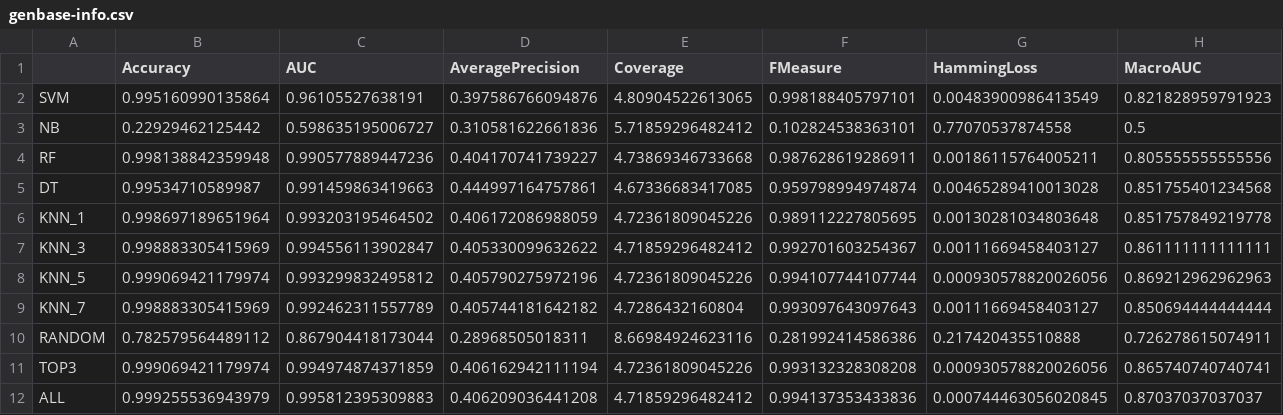
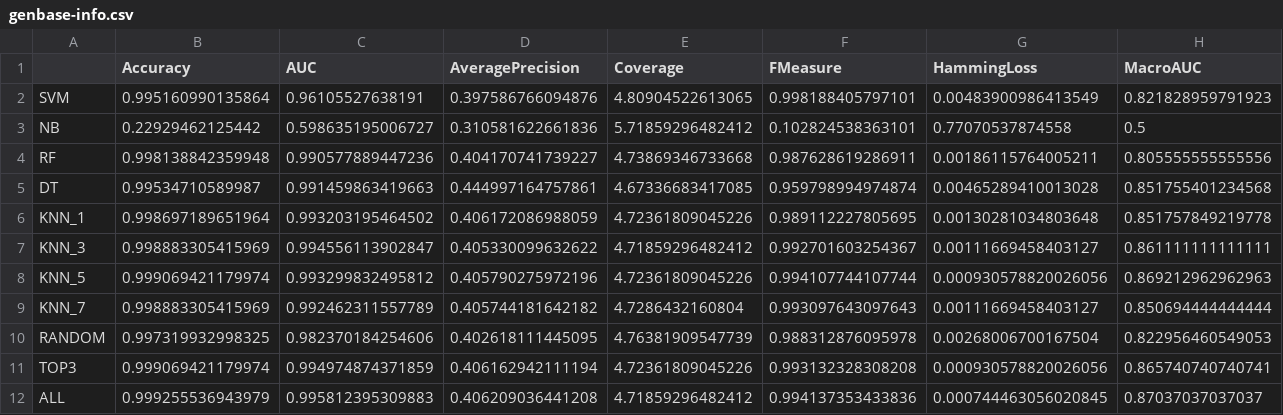
Before and after one commit to rivolli/mlmlbr, a CSV file: results/genbase-info.csv, drawn as a sheet; only a part is shown; the diff covers the shown part only; the diff names each change by its address in the sheet, - before the commit and + after, or states it on an @@ line.

```diff
--- a/results/genbase-info.csv
+++ b/results/genbase-info.csv
-B10 (Accuracy): 0.782579564489112
+B10 (Accuracy): 0.997319932998325
-C10 (AUC): 0.867904418173044
+C10 (AUC): 0.982370184254606
-D10 (AveragePrecision): 0.28968505018311
+D10 (AveragePrecision): 0.402618111445095
-E10 (Coverage): 8.66984924623116
+E10 (Coverage): 4.76381909547739
-F10 (FMeasure): 0.281992414586386
+F10 (FMeasure): 0.988312876095978
-G10 (HammingLoss): 0.217420435510888
+G10 (HammingLoss): 0.00268006700167504
-H10 (MacroAUC): 0.726278615074911
+H10 (MacroAUC): 0.822956460549053
```
Also changed, not shown: 12 edited cells elsewhere in this file, results/tmc2007-500-info.csv, 25 other files.
